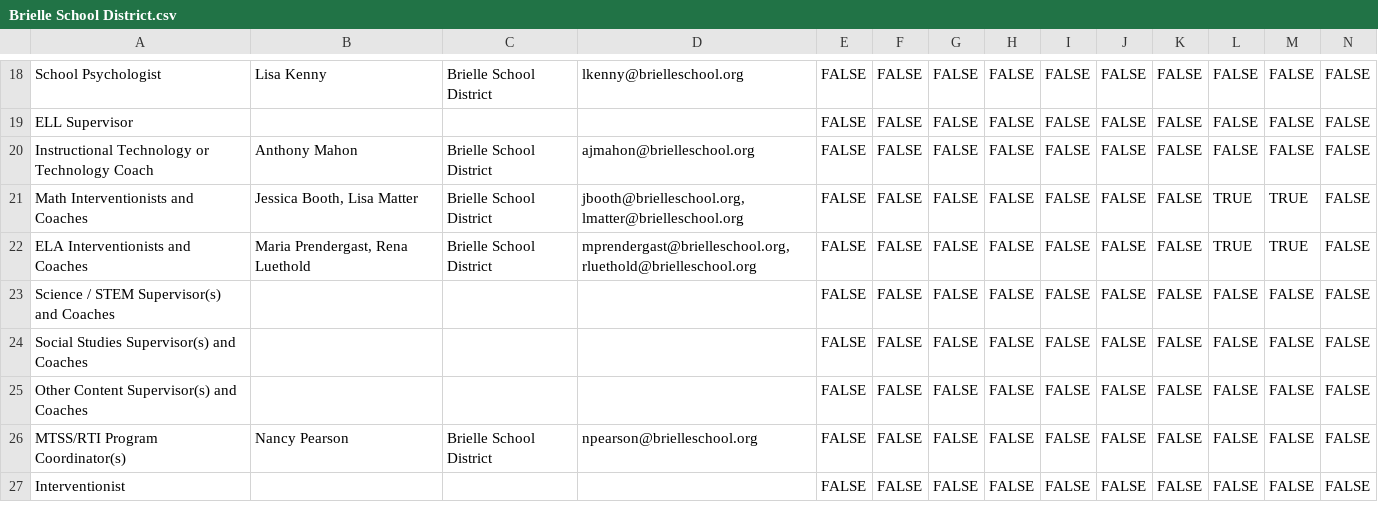
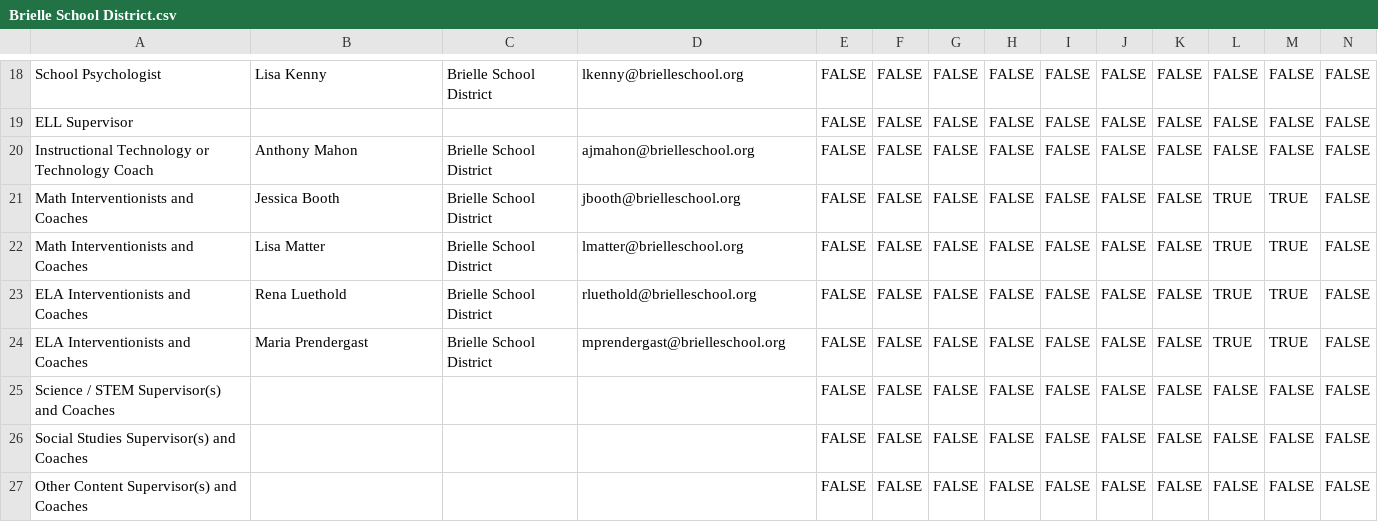
Before and after one commit to jack-linkit/ContactUpdates, a CSV file: Districts/Brielle School District.csv, drawn as a sheet; only a part is shown, gaps mark what is left out; the shorter side is filled out with more unchanged rows; addresses are those after the commit; rows hold the shown columns only; the diff names each change by its address in the sheet, - before the commit and + after, or states it on an @@ line.

```diff
--- a/Districts/Brielle School District.csv
+++ b/Districts/Brielle School District.csv
-B21: Jessica Booth, Lisa Matter
+B21: Jessica Booth
-D21: jbooth@brielleschool.org, lmatter@brielleschool.org
+D21: jbooth@brielleschool.org
+row 22: Math Interventionists and Coaches | Lisa Matter | Brielle School District | lmatter@brielleschool.org | FALSE | FALSE | FALSE | FALSE | FALSE | FALSE | FALSE | TRUE | TRUE | FALSE
+row 23: ELA Interventionists and Coaches | Rena Luethold | Brielle School District | rluethold@brielleschool.org | FALSE | FALSE | FALSE | FALSE | FALSE | FALSE | FALSE | TRUE | TRUE | FALSE
-B24: Maria Prendergast, Rena Luethold
+B24: Maria Prendergast
-D24: mprendergast@brielleschool.org, rluethold@brielleschool.org
+D24: mprendergast@brielleschool.org
```
Also changed, not shown: Districts/Hackensack Public Schools.csv, Districts/Hunterdon Central Regional High School District.csv, 10 other files.
